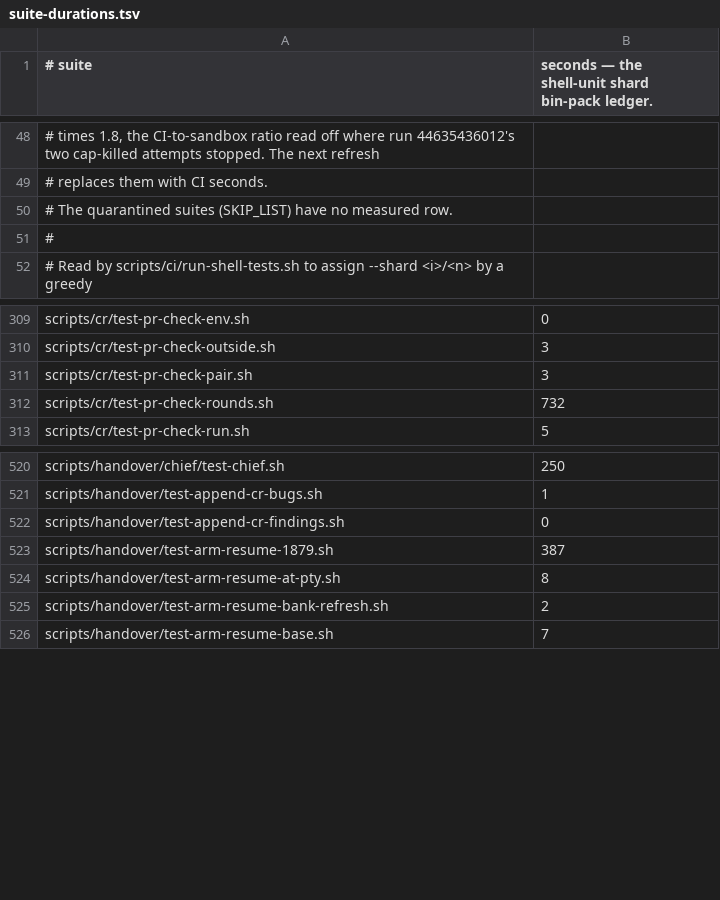
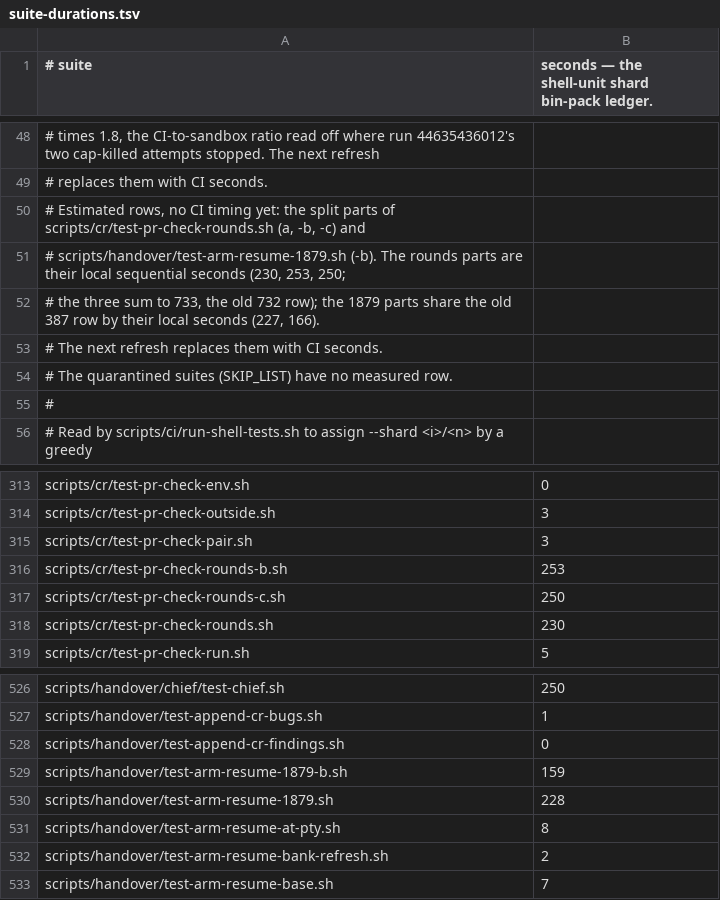
Before and after one commit to yotamleo-org/Himmel, a TSV file: scripts/ci/suite-durations.tsv, drawn as a sheet; only a part is shown, gaps mark what is left out; addresses are those after the commit; the diff names each change by its address in the sheet, - before the commit and + after, or states it on an @@ line.

```diff
--- a/scripts/ci/suite-durations.tsv
+++ b/scripts/ci/suite-durations.tsv
+row 50: # Estimated rows, no CI timing yet: the split parts of scripts/cr/test-pr-check-rounds.sh (a, -b, -c) and
+row 51: # scripts/handover/test-arm-resume-1879.sh (-b). The rounds parts are their local sequential seconds (230, 253, 250;
+row 52: # the three sum to 733, the old 732 row); the 1879 parts share the old 387 row by their local seconds (227, 166).
+row 53: # The next refresh replaces them with CI seconds.
+row 316: scripts/cr/test-pr-check-rounds-b.sh | 253
+row 317: scripts/cr/test-pr-check-rounds-c.sh | 250
-B318: 732
+B318: 230
+row 529: scripts/handover/test-arm-resume-1879-b.sh | 159
-B530: 387
+B530: 228
```
Also changed, not shown: scripts/ci/suite-tiers.tsv, 11 other files.
